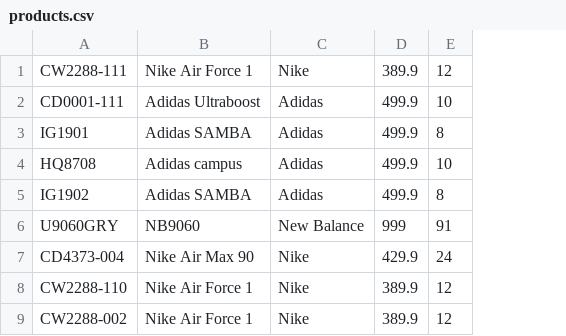
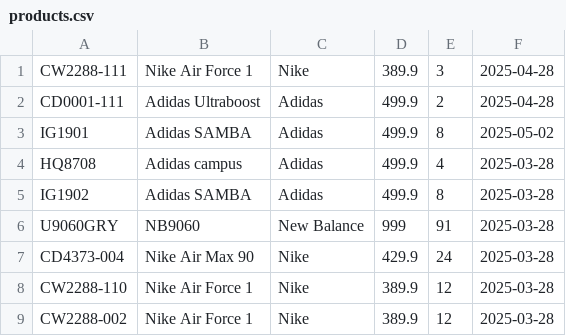
Before and after one commit to morielt/RetailRadar, a CSV file: out/production/RetailSalesAnalyzer/products.csv, drawn as a sheet; the diff names each change by its address in the sheet, - before the commit and + after, or states it on an @@ line.

```diff
--- a/out/production/RetailSalesAnalyzer/products.csv
+++ b/out/production/RetailSalesAnalyzer/products.csv
+column F, rows 1-9: 2025-04-28 | 2025-04-28 | 2025-05-02 | 2025-03-28 | 2025-03-28 | 2025-03-28 | 2025-03-28 | 2025-03-28 | 2025-03-28
-E1: 12
+E1: 3
-E2: 10
+E2: 2
-E4: 10
+E4: 4
```
Also changed, not shown: out/production/RetailSalesAnalyzer/sales.csv, src/products.csv, 13 other files.
